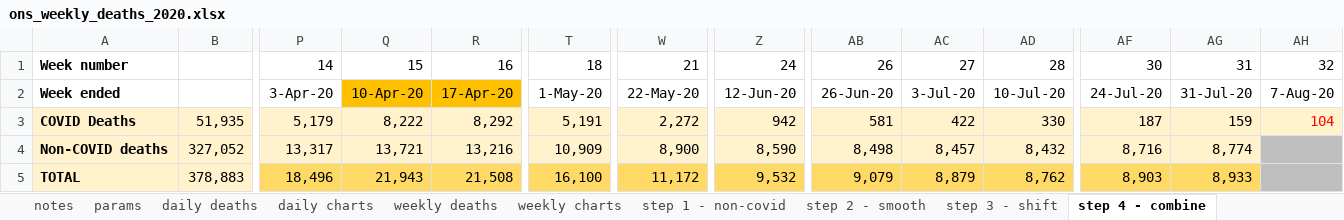
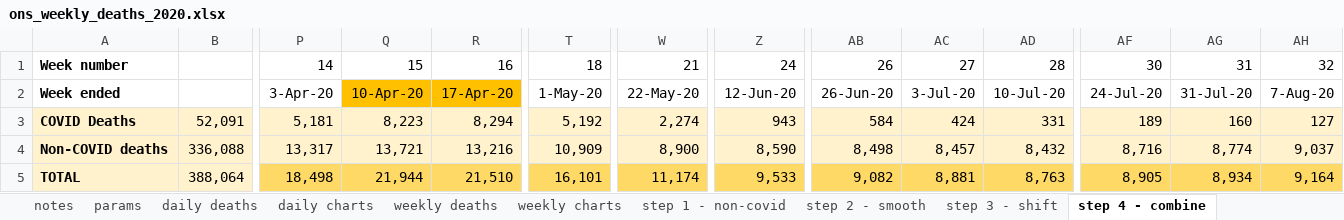
Before and after one commit to Logiqx/on-stats, an Excel workbook: data/ons_weekly_deaths_2020.xlsx, sheet step 4 - combine, drawn as a sheet; only a part is shown, gaps mark what is left out; values as stored, in another font and other column widths than the file's, no borders; charts and pictures not drawn; the diff covers the shown part only; the diff names each change by its address in the sheet, - before the commit and + after, or states it on an @@ line.

```diff
--- a/data/ons_weekly_deaths_2020.xlsx (sheet step 4 - combine)
+++ b/data/ons_weekly_deaths_2020.xlsx (sheet step 4 - combine)
-B3: 51,935
+B3: 52,091
-P3: 5,179
+P3: 5,181
-Q3: 8,222
+Q3: 8,223
-R3: 8,292
+R3: 8,294
-T3: 5,191
+T3: 5,192
-W3: 2,272
+W3: 2,274
-Z3: 942
+Z3: 943
-AB3: 581
+AB3: 584
-AC3: 422
+AC3: 424
-AD3: 330
+AD3: 331
-AF3: 187
+AF3: 189
-AG3: 159
+AG3: 160
-AH3: 104
+AH3: 127
-AH3 text colour: #FF0000
+AH3 text colour: black
-B4: 327,052
+B4: 336,088
-AH4: (empty)
+AH4: 9,037
-AH4 fill: #BFBFBF
+AH4 fill: #FFF2CC
-B5: 378,883
+B5: 388,064
-P5: 18,496
+P5: 18,498
-Q5: 21,943
+Q5: 21,944
-R5: 21,508
+R5: 21,510
-T5: 16,100
+T5: 16,101
-W5: 11,172
+W5: 11,174
-Z5: 9,532
+Z5: 9,533
-AB5: 9,079
+AB5: 9,082
-AC5: 8,879
+AC5: 8,881
-AD5: 8,762
+AD5: 8,763
-AF5: 8,903
+AF5: 8,905
-AG5: 8,933
+AG5: 8,934
-AH5: (empty)
+AH5: 9,164
-AH5 fill: #BFBFBF
+AH5 fill: #FFD966
```
Also changed, not shown: 19 edited cells and cell formats elsewhere in this sheet, sheet daily deaths, sheet weekly deaths, sheet step 3 - shift, sheet step 2 - smooth, sheet step 1 - non-covid, charts or pictures, data/ons_weekly_deaths.xlsx, data/ons_weekly_deaths_per_capita.xlsx.
